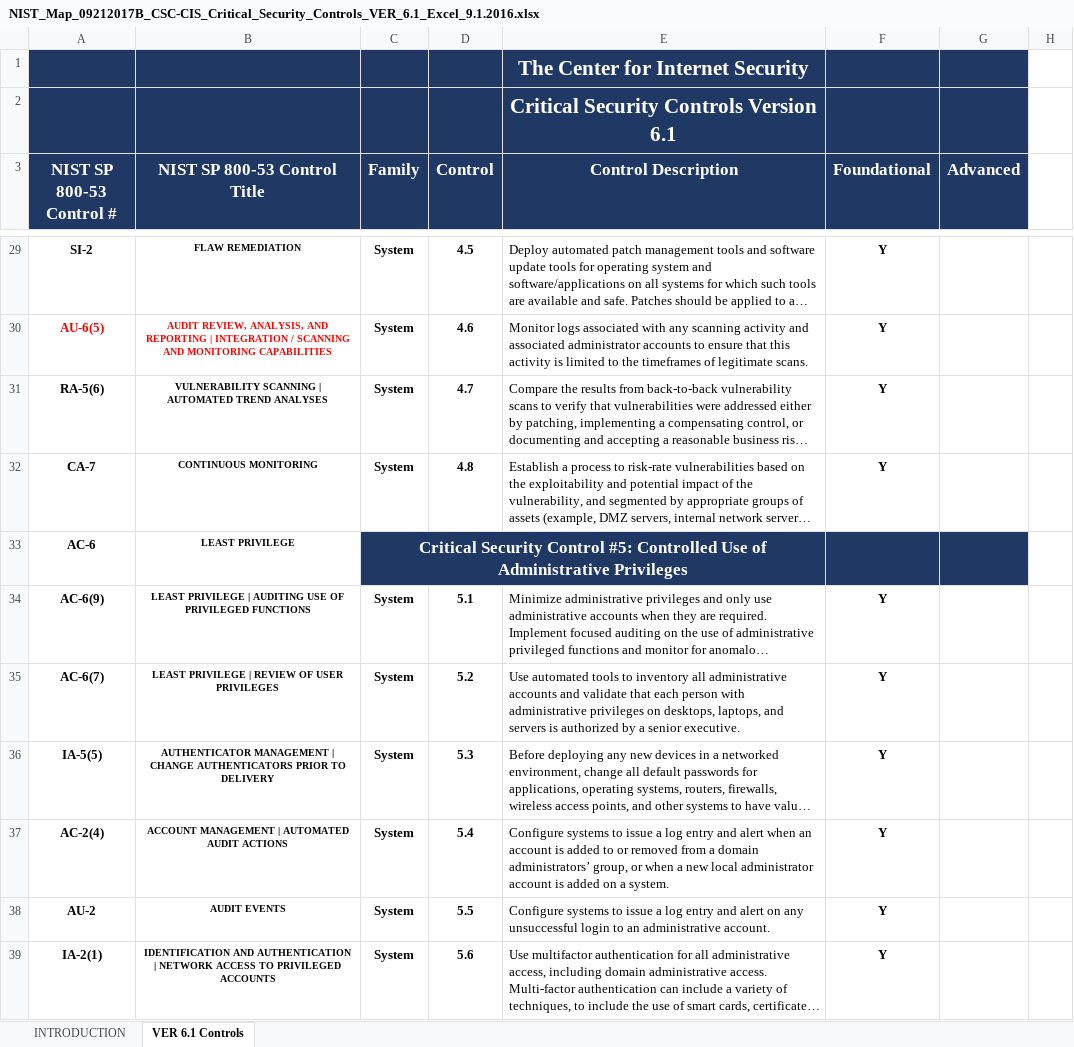
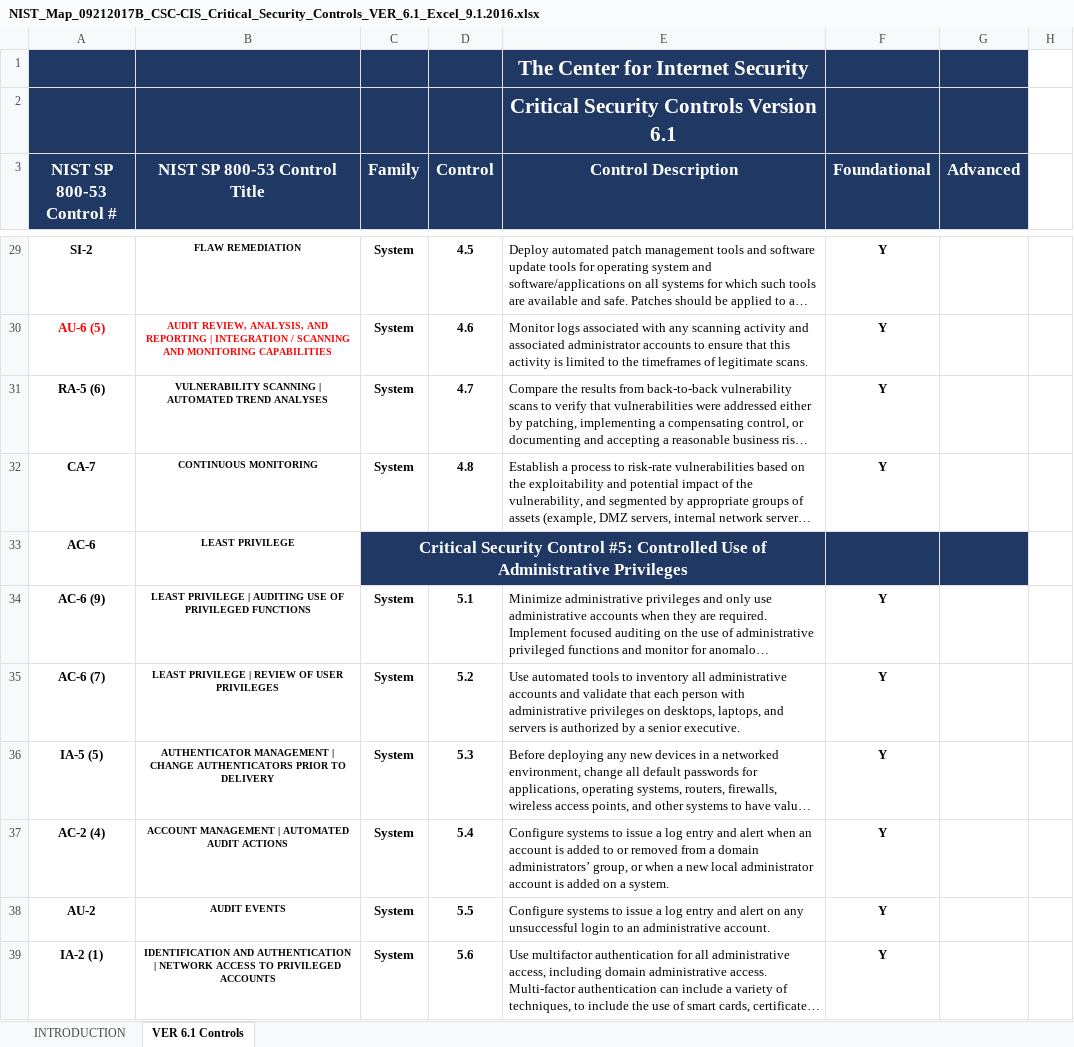
Before and after one commit to aaronlippold/pdf2inspec, an Excel workbook: data/NIST_Map_09212017B_CSC-CIS_Critical_Security_Controls_VER_6.1_Excel_9.1.2016.xlsx, sheet VER 6.1 Controls, drawn as a sheet; only a part is shown, gaps mark what is left out; long unchanged cells end in …; values as stored, in another font and other column widths than the file's, no borders; the diff covers the shown part only; the diff names each change by its address in the sheet, - before the commit and + after, or states it on an @@ line.

```diff
--- a/data/NIST_Map_09212017B_CSC-CIS_Critical_Security_Controls_VER_6.1_Excel_9.1.2016.xlsx (sheet VER 6.1 Controls)
+++ b/data/NIST_Map_09212017B_CSC-CIS_Critical_Security_Controls_VER_6.1_Excel_9.1.2016.xlsx (sheet VER 6.1 Controls)
-A30 (NIST SP 800-53 Control #): AU-6(5)
+A30 (NIST SP 800-53 Control #): AU-6 (5)
-A31 (NIST SP 800-53 Control #): RA-5(6)
+A31 (NIST SP 800-53 Control #): RA-5 (6)
-A34 (NIST SP 800-53 Control #): AC-6(9)
+A34 (NIST SP 800-53 Control #): AC-6 (9)
-A35 (NIST SP 800-53 Control #): AC-6(7)
+A35 (NIST SP 800-53 Control #): AC-6 (7)
-A36 (NIST SP 800-53 Control #): IA-5(5)
+A36 (NIST SP 800-53 Control #): IA-5 (5)
-A37 (NIST SP 800-53 Control #): AC-2(4)
+A37 (NIST SP 800-53 Control #): AC-2 (4)
-A39 (NIST SP 800-53 Control #): IA-2(1)
+A39 (NIST SP 800-53 Control #): IA-2 (1)
```
Also changed, not shown: 44 edited cells elsewhere in this sheet, 5 other files.
